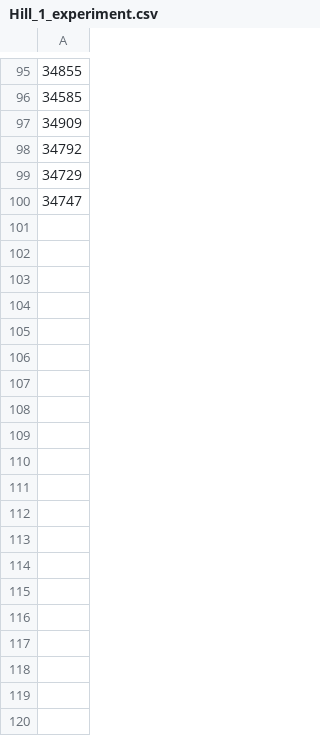
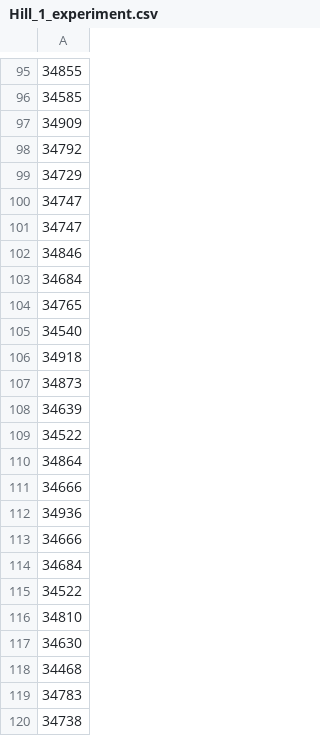
Before and after one commit to Thomhopstaken/Smartgrid_MTT, a CSV file: Huizen&Batterijen/experiment/Hill_1_experiment.csv, drawn as a sheet; only a part is shown, gaps mark what is left out; the diff covers the shown part only; the diff names each change by its address in the sheet, - before the commit and + after, or states it on an @@ line.

```diff
--- a/Huizen&Batterijen/experiment/Hill_1_experiment.csv
+++ b/Huizen&Batterijen/experiment/Hill_1_experiment.csv
+row 101: 34747
+row 102: 34846
+row 103: 34684
+row 104: 34765
+row 105: 34540
+row 106: 34918
+row 107: 34873
+row 108: 34639
+row 109: 34522
+row 110: 34864
+row 111: 34666
+row 112: 34936
+row 113: 34666
+row 114: 34684
+row 115: 34522
+row 116: 34810
+row 117: 34630
+row 118: 34468
+row 119: 34783
+row 120: 34738
```
Also changed, not shown: 12 added rows elsewhere in this file, 3 other files.
